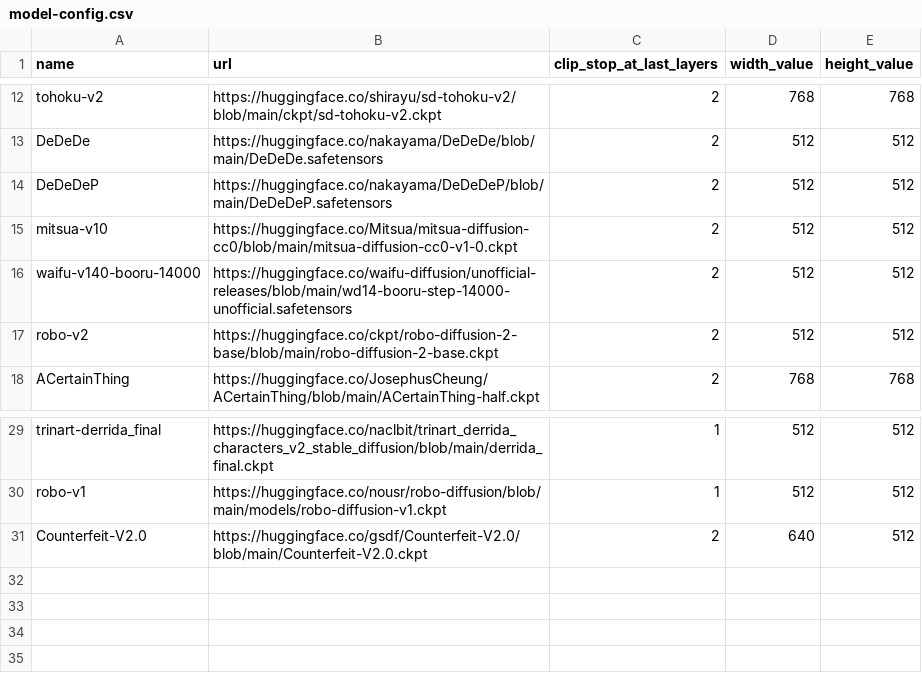
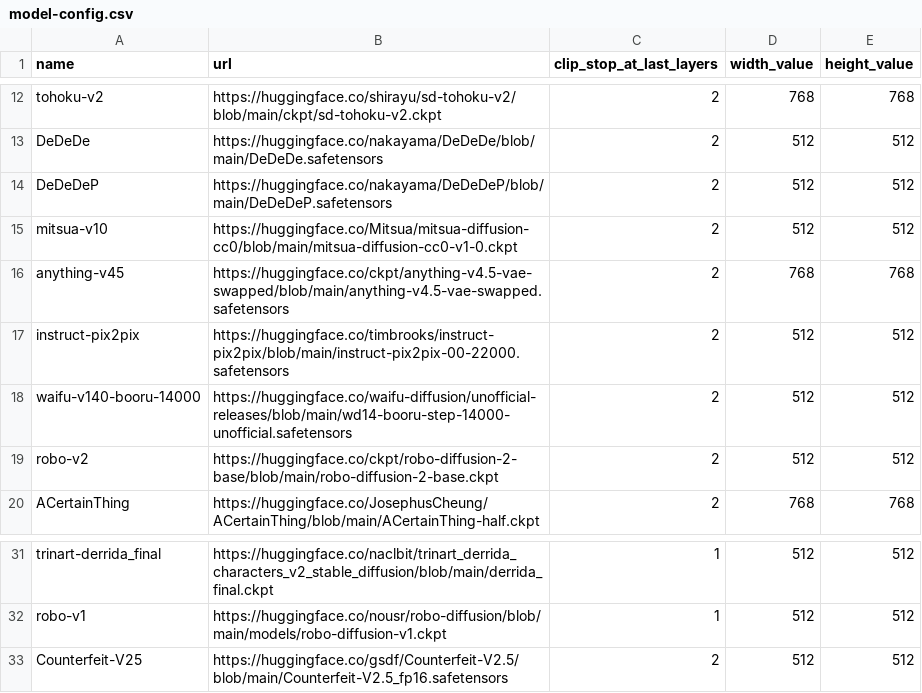
Before and after one commit to inu-ai/stable-diffusion-webui-colab, a CSV file: configs/model-config.csv, drawn as a sheet; only a part is shown, gaps mark what is left out.

Commit message:
Add Instruct-pix2pix etc.

```diff
--- a/configs/model-config.csv
+++ b/configs/model-config.csv
@@ -15,2 +15,4 @@ DeDeDeP,https://huggingface.co/nakayama/DeDeDeP/blob/main/DeDeDeP.safetensors,2,
 mitsua-v10,https://huggingface.co/Mitsua/mitsua-diffusion-cc0/blob/main/mitsua-diffusion-cc0-v1-0.ckpt,2,512,512
+anything-v45,https://huggingface.co/ckpt/anything-v4.5-vae-swapped/blob/main/anything-v4.5-vae-swapped.safetensors,2,768,768
+instruct-pix2pix,https://huggingface.co/timbrooks/instruct-pix2pix/blob/main/instruct-pix2pix-00-22000.safetensors,2,512,512
 waifu-v140-booru-14000,https://huggingface.co/waifu-diffusion/unofficial-releases/blob/main/wd14-booru-step-14000-unofficial.safetensors,2,512,512
@@ -30,2 +32,2 @@ trinart-derrida_final,https://huggingface.co/naclbit/trinart_derrida_characters_
 robo-v1,https://huggingface.co/nousr/robo-diffusion/blob/main/models/robo-diffusion-v1.ckpt,1,512,512
-Counterfeit-V2.0,https://huggingface.co/gsdf/Counterfeit-V2.0/blob/main/Counterfeit-V2.0.ckpt,2,640,512
+Counterfeit-V25,https://huggingface.co/gsdf/Counterfeit-V2.5/blob/main/Counterfeit-V2.5_fp16.safetensors,2,512,512
```
Also changed, not shown: 1 other file.
